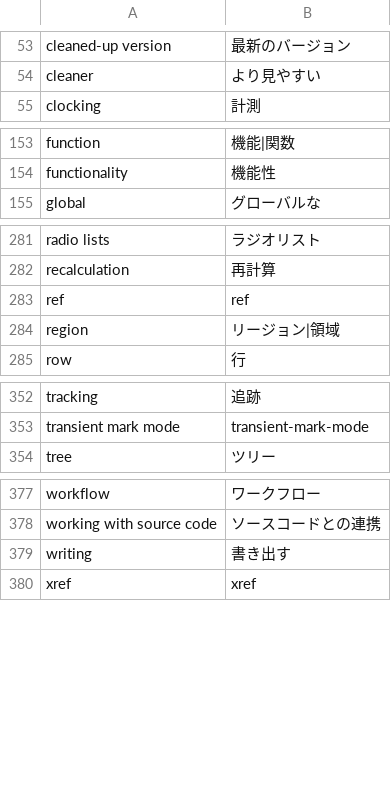
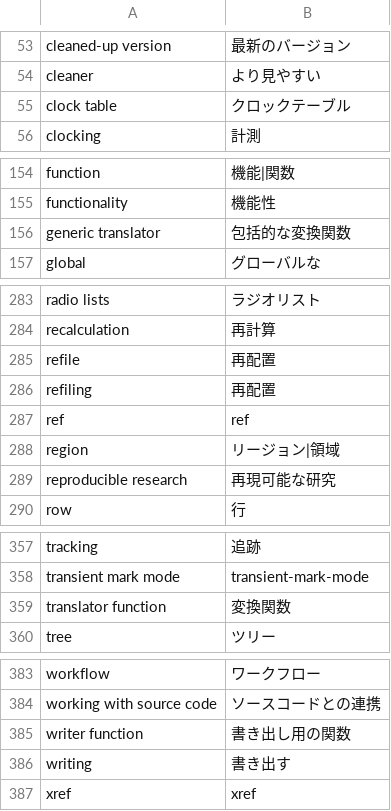
Before and after one commit to org-mode-doc-ja/org-ja, a CSV file: glossary/glossary.csv, drawn as a sheet; only a part is shown, gaps mark what is left out; the diff covers the shown part only; the diff names each change by its address in the sheet, - before the commit and + after, or states it on an @@ line.

Commit message:
Update org-ja.po with new glossary

```diff
--- a/glossary/glossary.csv
+++ b/glossary/glossary.csv
+row 55: clock table | クロックテーブル
+row 156: generic translator | 包括的な変換関数
+row 285: refile | 再配置
+row 286: refiling | 再配置
+row 289: reproducible research | 再現可能な研究
+row 359: translator function | 変換関数
+row 385: writer function | 書き出し用の関数
```
Also changed, not shown: 2 edited cells elsewhere in this file, 2 other files.
